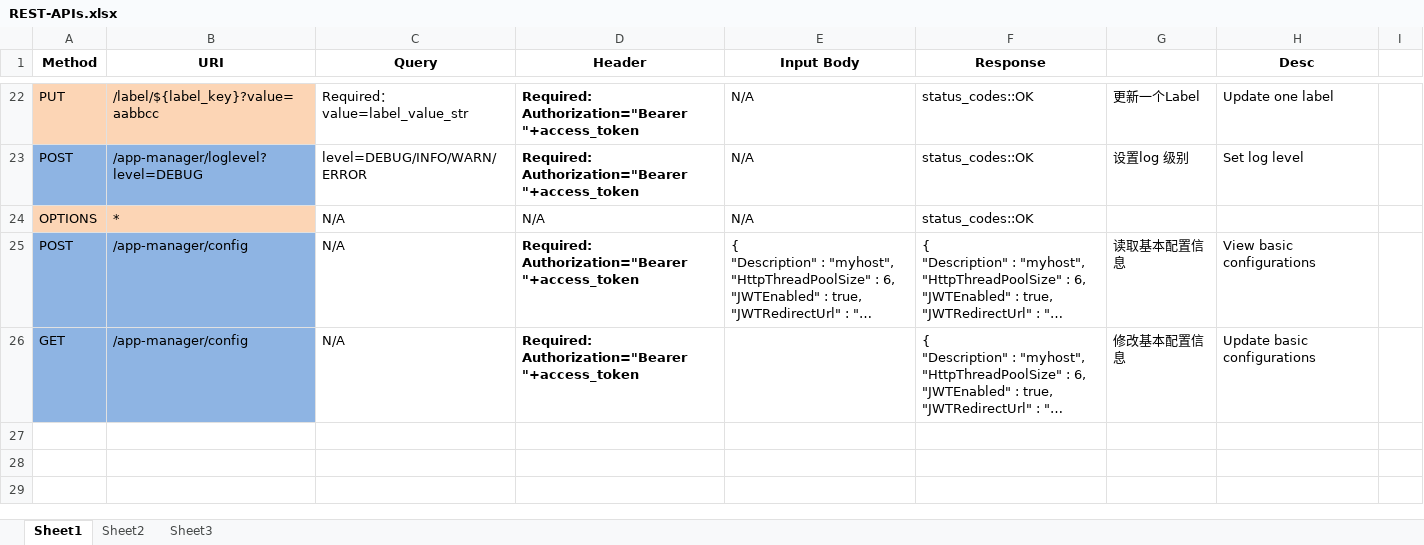
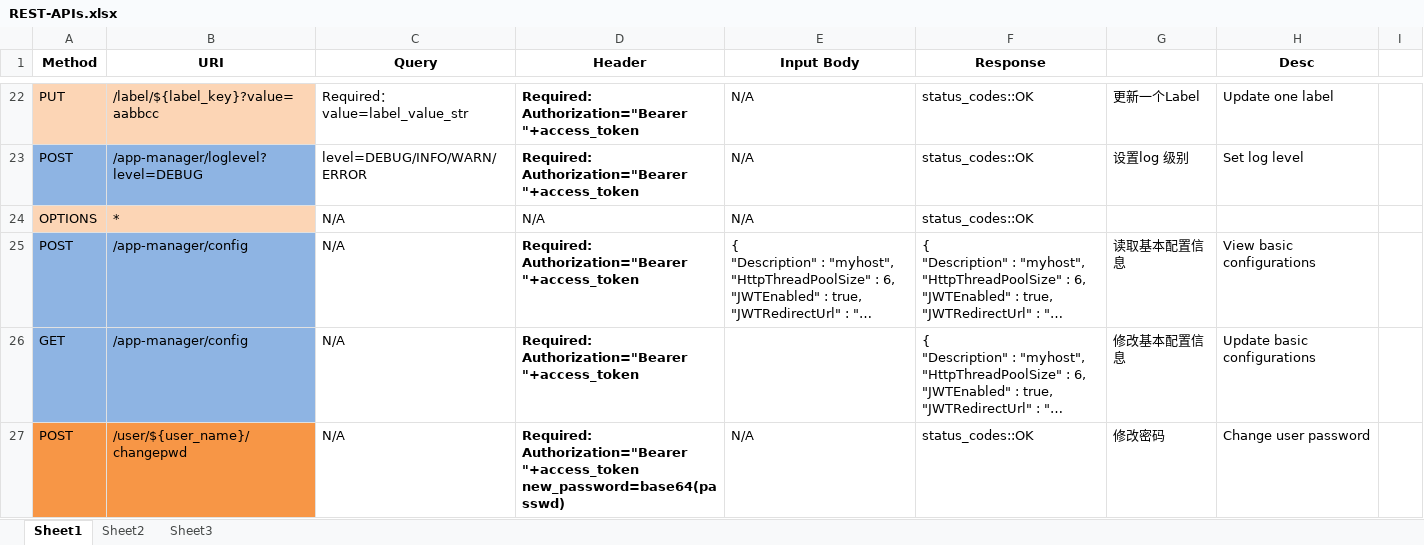
Before and after one commit to laoshanxi/app-mesh, an Excel workbook: doc/REST-APIs.xlsx, sheet Sheet1, drawn as a sheet; only a part is shown, gaps mark what is left out; long unchanged cells end in …; values as stored, in another font and other column widths than the file's, no borders; ↵ is a line break in a cell; the diff names each change by its address in the sheet, - before the commit and + after, or states it on an @@ line.

Commit message:
add change password API

```diff
--- a/doc/REST-APIs.xlsx (sheet Sheet1)
+++ b/doc/REST-APIs.xlsx (sheet Sheet1)
+row 27: POST | /user/${user_name}/changepwd | N/A | Required: ↵ Authorization="Bearer "+access_token ↵ new_password=base64(passwd) | N/A | status_codes::OK | 修改密码 | Change user password
```
Also changed, not shown: 7 other files.
